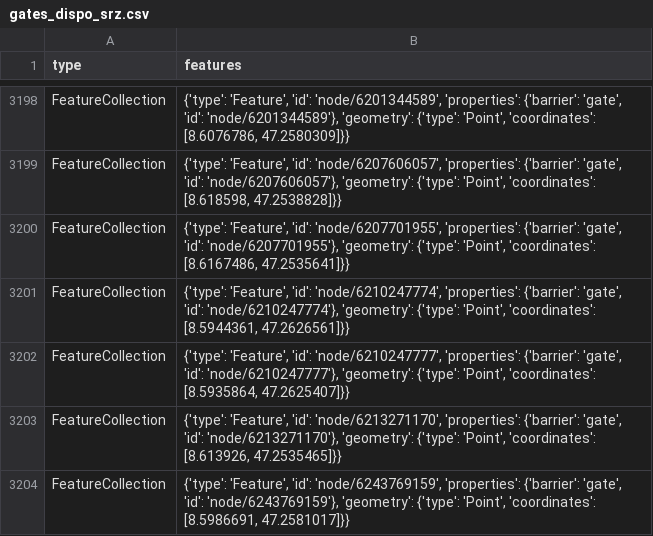
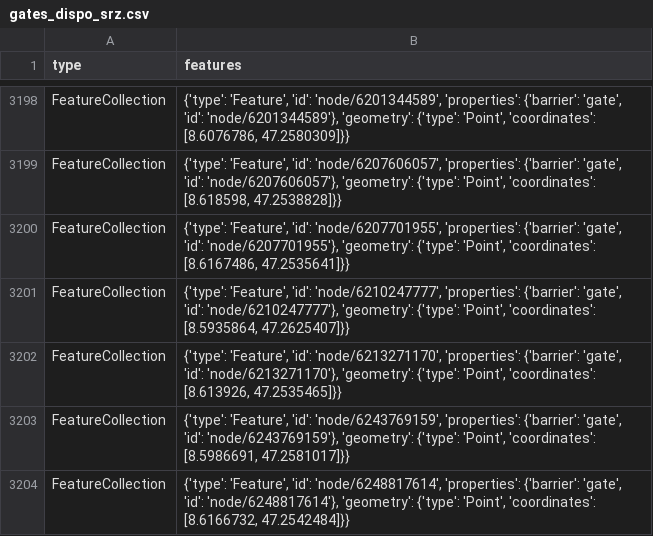
Before and after one commit to chnuessli/elz-data, a CSV file: data/csv/access/gates/gates_dispo_srz.csv, drawn as a sheet; only a part is shown, gaps mark what is left out; the shorter side is filled out with more unchanged rows.

```diff
--- a/data/csv/access/gates/gates_dispo_srz.csv
+++ b/data/csv/access/gates/gates_dispo_srz.csv
@@ -3200,3 +3200,2 @@ FeatureCollection,"{'type': 'Feature', 'id': 'node/6207606057', 'properties': {'
 FeatureCollection,"{'type': 'Feature', 'id': 'node/6207701955', 'properties': {'barrier': 'gate', 'id': 'node/6207701955'}, 'geometry': {'type': 'Point', 'coordinates': [8.6167486, 47.2535641]}}"
-FeatureCollection,"{'type': 'Feature', 'id': 'node/6210247774', 'properties': {'barrier': 'gate', 'id': 'node/6210247774'}, 'geometry': {'type': 'Point', 'coordinates': [8.5944361, 47.2626561]}}"
 FeatureCollection,"{'type': 'Feature', 'id': 'node/6210247777', 'properties': {'barrier': 'gate', 'id': 'node/6210247777'}, 'geometry': {'type': 'Point', 'coordinates': [8.5935864, 47.2625407]}}"
```
Also changed, not shown: data/csv/access/gates/gates_kt_zh.csv.
